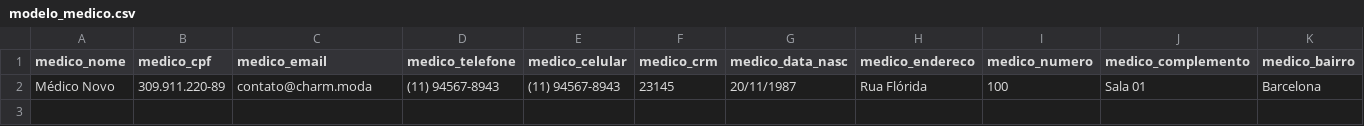
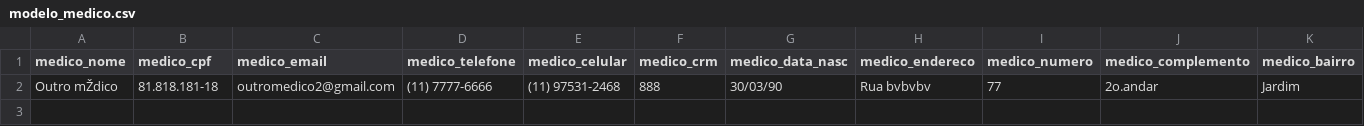
Before and after one commit to aartisoft/oisami, a CSV file: db/modelo_medico.csv, drawn as a sheet; only a part is shown; removed rows and columns are numbered as before the commit, all else as after; rows hold the shown columns only; the diff names each change by its address in the sheet, - before the commit and + after, or states it on an @@ line.

```diff
--- a/db/modelo_medico.csv
+++ b/db/modelo_medico.csv
-row 2: Médico Novo | 309.911.220-89 | contato@charm.moda | (11) 94567-8943 | (11) 94567-8943 | 23145 | 20/11/1987 | Rua Flórida | 100 | Sala 01 | Barcelona
+row 2: Outro mŽdico | 81.818.181-18 | outromedico2@gmail.com | (11) 7777-6666 | (11) 97531-2468 | 888 | 30/03/90 | Rua bvbvbv | 77 | 2o.andar | Jardim
+row 3: (empty)
```
Also changed, not shown: db/modelo_cliente.csv, 5 other files.
